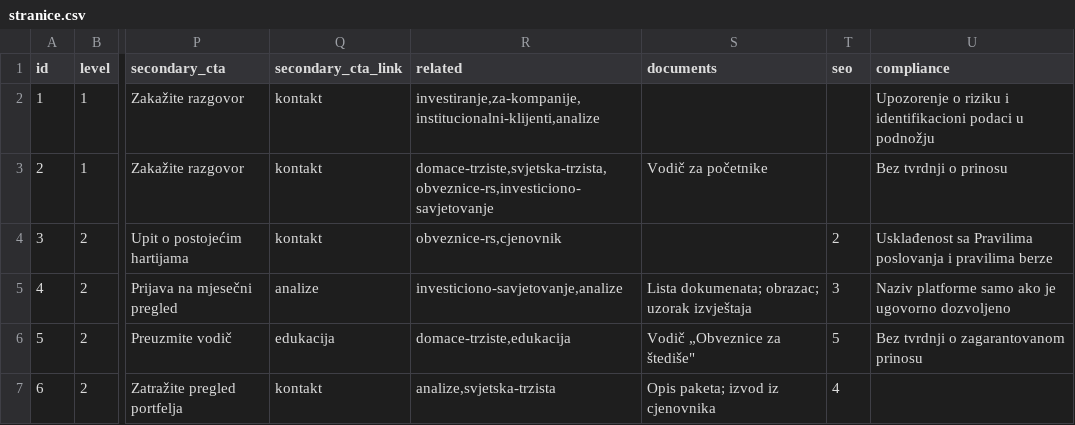
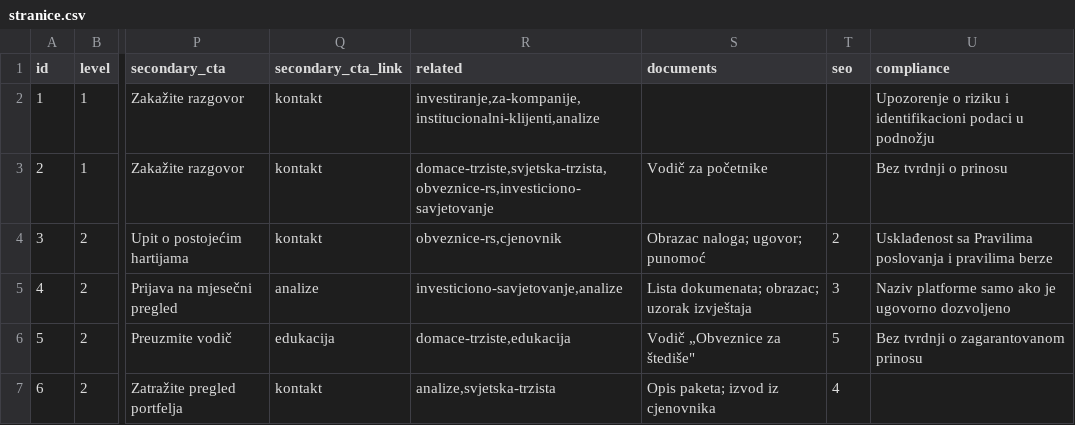
Before and after one commit to jandricmiodrag-create/EUBR-sajt, a CSV file: data/gsheet/stranice.csv, drawn as a sheet; only a part is shown, gaps mark what is left out; the diff names each change by its address in the sheet, - before the commit and + after, or states it on an @@ line.

```diff
--- a/data/gsheet/stranice.csv
+++ b/data/gsheet/stranice.csv
-S4 (documents): (empty)
+S4 (documents): Obrazac naloga; ugovor; punomoć
```
Also changed, not shown: 2 other files.
